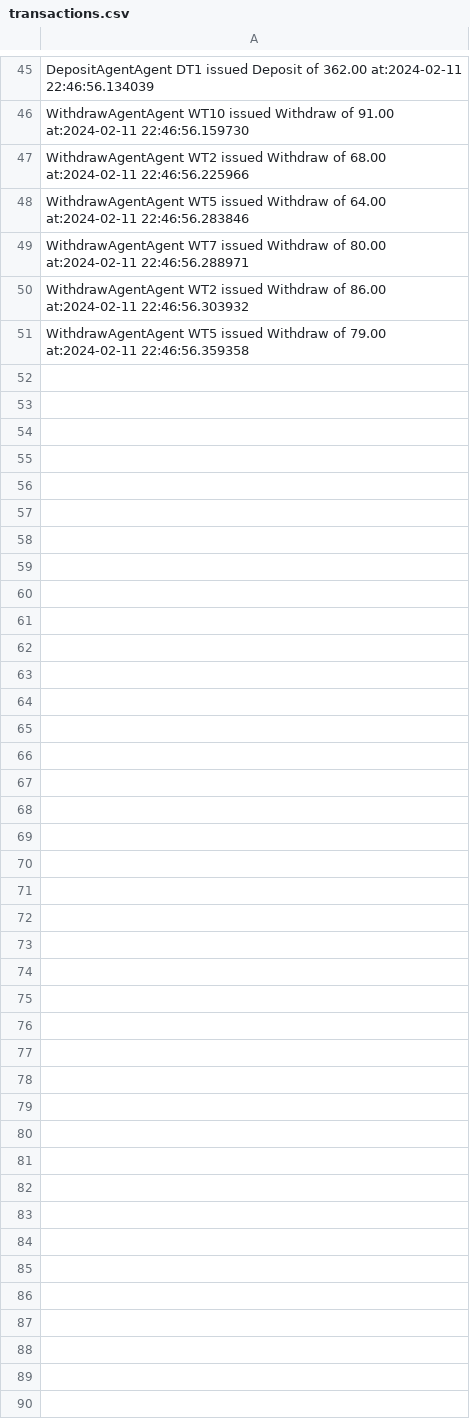
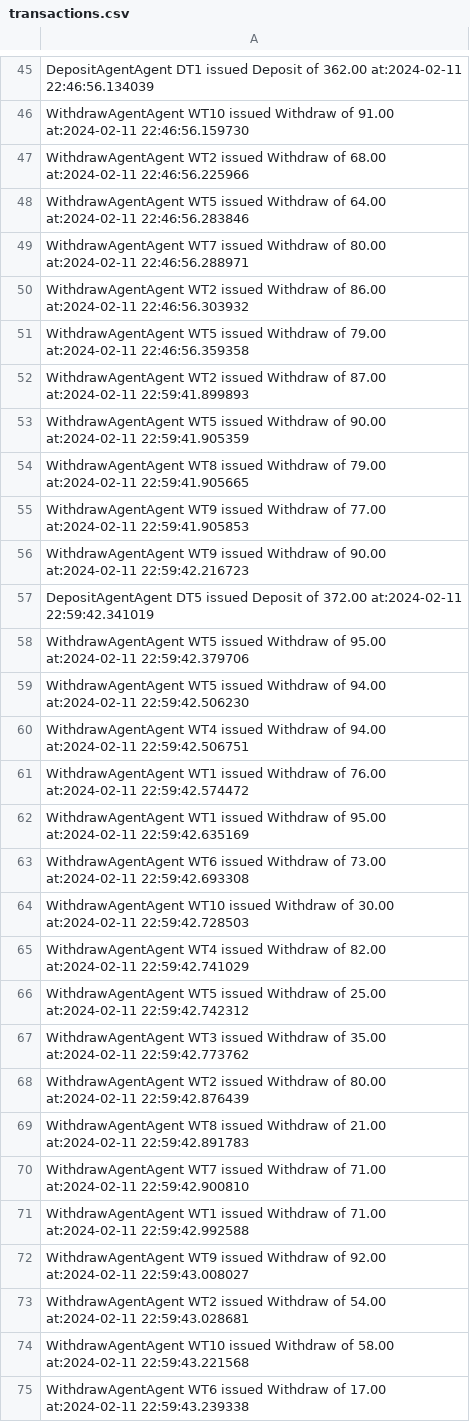
Before and after one commit to KingFriizy/EnterpriseComputing, a CSV file: transactions.csv, drawn as a sheet; only a part is shown, gaps mark what is left out.

```diff
--- a/transactions.csv
+++ b/transactions.csv
@@ -51 +51,25 @@
     WithdrawAgentAgent WT5 issued Withdraw of 79.00 at:2024-02-11 22:46:56.359358
+    WithdrawAgentAgent WT2 issued Withdraw of 87.00 at:2024-02-11 22:59:41.899893
+    WithdrawAgentAgent WT5 issued Withdraw of 90.00 at:2024-02-11 22:59:41.905359
+    WithdrawAgentAgent WT8 issued Withdraw of 79.00 at:2024-02-11 22:59:41.905665
+    WithdrawAgentAgent WT9 issued Withdraw of 77.00 at:2024-02-11 22:59:41.905853
+    WithdrawAgentAgent WT9 issued Withdraw of 90.00 at:2024-02-11 22:59:42.216723
+    DepositAgentAgent DT5 issued Deposit of 372.00 at:2024-02-11 22:59:42.341019
+    WithdrawAgentAgent WT5 issued Withdraw of 95.00 at:2024-02-11 22:59:42.379706
+    WithdrawAgentAgent WT5 issued Withdraw of 94.00 at:2024-02-11 22:59:42.506230
+    WithdrawAgentAgent WT4 issued Withdraw of 94.00 at:2024-02-11 22:59:42.506751
+    WithdrawAgentAgent WT1 issued Withdraw of 76.00 at:2024-02-11 22:59:42.574472
+    WithdrawAgentAgent WT1 issued Withdraw of 95.00 at:2024-02-11 22:59:42.635169
+    WithdrawAgentAgent WT6 issued Withdraw of 73.00 at:2024-02-11 22:59:42.693308
+    WithdrawAgentAgent WT10 issued Withdraw of 30.00 at:2024-02-11 22:59:42.728503
+    WithdrawAgentAgent WT4 issued Withdraw of 82.00 at:2024-02-11 22:59:42.741029
+    WithdrawAgentAgent WT5 issued Withdraw of 25.00 at:2024-02-11 22:59:42.742312
+    WithdrawAgentAgent WT3 issued Withdraw of 35.00 at:2024-02-11 22:59:42.773762
+    WithdrawAgentAgent WT2 issued Withdraw of 80.00 at:2024-02-11 22:59:42.876439
+    WithdrawAgentAgent WT8 issued Withdraw of 21.00 at:2024-02-11 22:59:42.891783
+    WithdrawAgentAgent WT7 issued Withdraw of 71.00 at:2024-02-11 22:59:42.900810
+    WithdrawAgentAgent WT1 issued Withdraw of 71.00 at:2024-02-11 22:59:42.992588
+    WithdrawAgentAgent WT9 issued Withdraw of 92.00 at:2024-02-11 22:59:43.008027
+    WithdrawAgentAgent WT2 issued Withdraw of 54.00 at:2024-02-11 22:59:43.028681
+    WithdrawAgentAgent WT10 issued Withdraw of 58.00 at:2024-02-11 22:59:43.221568
+    WithdrawAgentAgent WT6 issued Withdraw of 17.00 at:2024-02-11 22:59:43.239338
```
Also changed, not shown: 1 other file.
